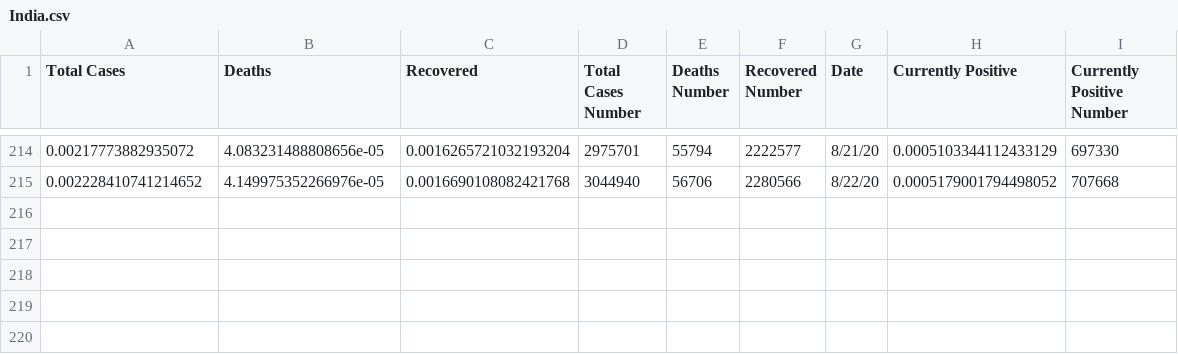
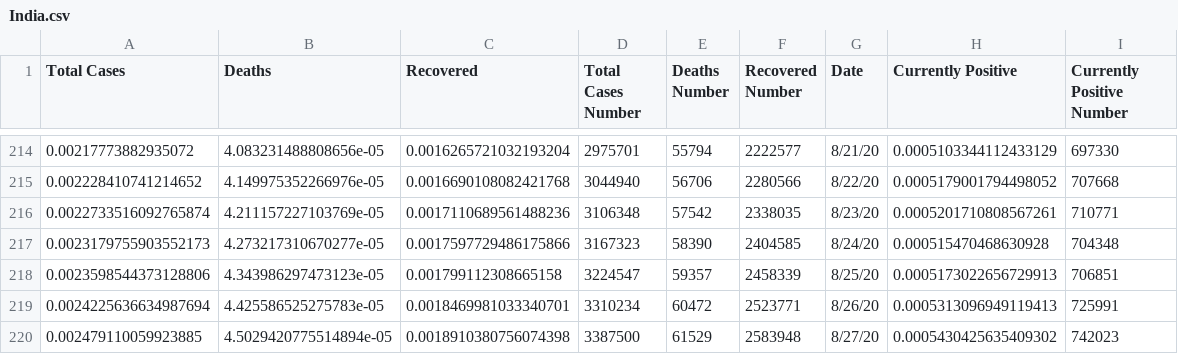
Before and after one commit to subhaskghosh/model_covid_19, a CSV file: data/India.csv, drawn as a sheet; only a part is shown, gaps mark what is left out.

```diff
--- a/data/India.csv
+++ b/data/India.csv
@@ -215 +215,6 @@ Total Cases,Deaths,Recovered,Total Cases Number,Deaths Number,Recovered Number,D
 0.002228410741214652,4.149975352266976e-05,0.0016690108082421768,3044940,56706,2280566,8/22/20,0.0005179001794498052,707668
+0.0022733516092765874,4.211157227103769e-05,0.0017110689561488236,3106348,57542,2338035,8/23/20,0.0005201710808567261,710771
+0.0023179755903552173,4.273217310670277e-05,0.0017597729486175866,3167323,58390,2404585,8/24/20,0.000515470468630928,704348
+0.0023598544373128806,4.343986297473123e-05,0.001799112308665158,3224547,59357,2458339,8/25/20,0.0005173022656729913,706851
+0.0024225636634987694,4.425586525275783e-05,0.0018469981033340701,3310234,60472,2523771,8/26/20,0.0005313096949119413,725991
+0.002479110059923885,4.5029420775514894e-05,0.0018910380756074398,3387500,61529,2583948,8/27/20,0.0005430425635409302,742023
```
Also changed, not shown: data/Brazil.csv, data/Italy.csv, 37 other files.
